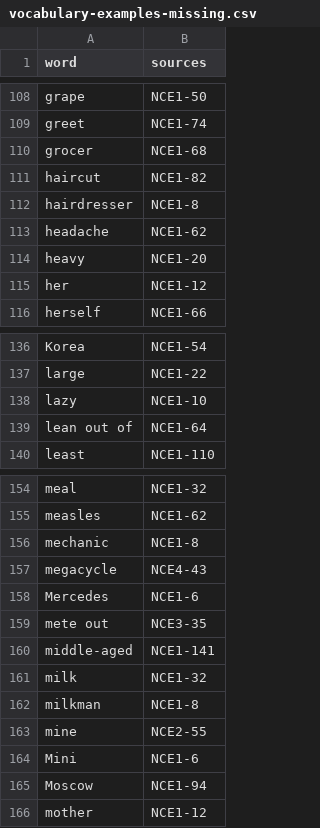
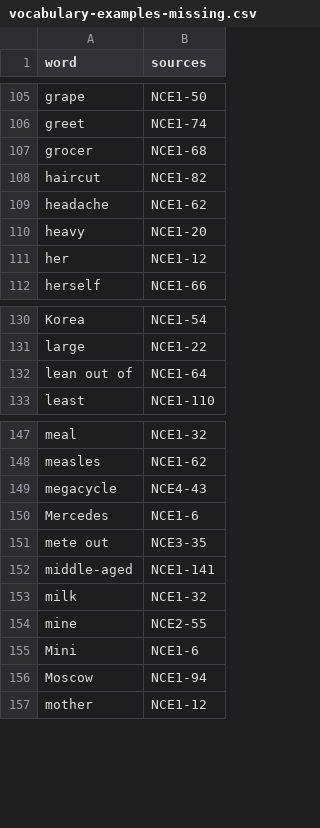
Before and after one commit to finnlyu41-tech/nce, a CSV file: studio/docs/vocabulary-examples-missing.csv, drawn as a sheet; only a part is shown, gaps mark what is left out; the diff covers the shown part only.

```diff
--- a/studio/docs/vocabulary-examples-missing.csv
+++ b/studio/docs/vocabulary-examples-missing.csv
@@ -111,3 +108,2 @@ word,sources
 "haircut","NCE1-82"
-"hairdresser","NCE1-8"
 "headache","NCE1-62"
@@ -137,3 +131,2 @@ word,sources
 "large","NCE1-22"
-"lazy","NCE1-10"
 "lean out of","NCE1-64"
@@ -155,3 +148,2 @@ word,sources
 "measles","NCE1-62"
-"mechanic","NCE1-8"
 "megacycle","NCE4-43"
@@ -161,3 +153,2 @@ word,sources
 "milk","NCE1-32"
-"milkman","NCE1-8"
 "mine","NCE2-55"
```
Also changed, not shown: 8 removed rows elsewhere in this file, 8 other files.
